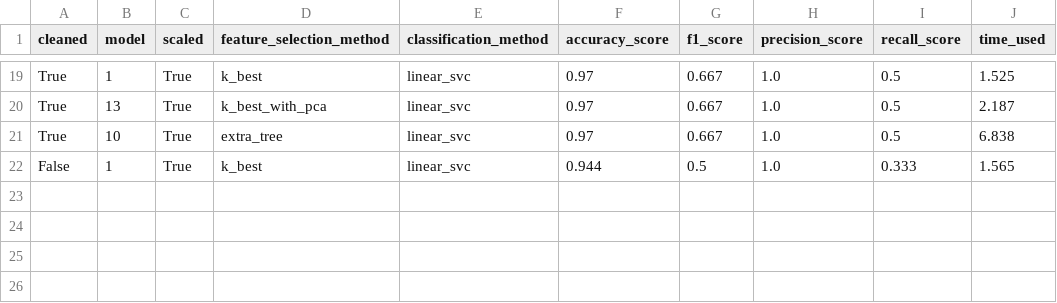
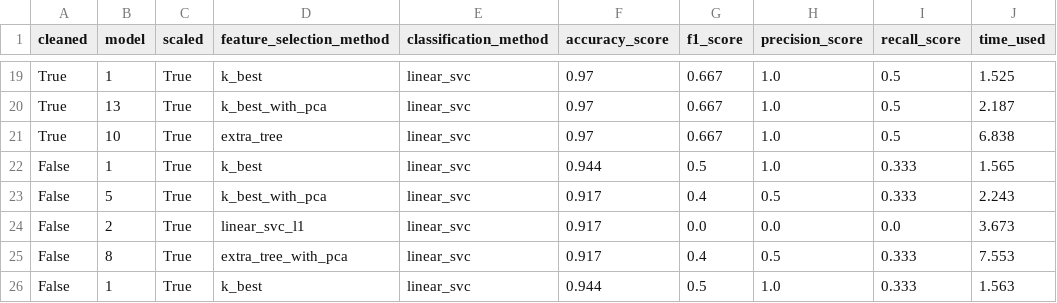
Before and after one commit to yyforyongyu/fraud-detection-enron, a CSV file: final_project/result.csv, drawn as a sheet; only a part is shown, gaps mark what is left out.

```diff
--- a/final_project/result.csv
+++ b/final_project/result.csv
@@ -22 +22,5 @@ True,10,True,extra_tree,linear_svc,0.97,0.667,1.0,0.5,6.838
 False,1,True,k_best,linear_svc,0.944,0.5,1.0,0.333,1.565
+False,5,True,k_best_with_pca,linear_svc,0.917,0.4,0.5,0.333,2.243
+False,2,True,linear_svc_l1,linear_svc,0.917,0.0,0.0,0.0,3.673
+False,8,True,extra_tree_with_pca,linear_svc,0.917,0.4,0.5,0.333,7.553
+False,1,True,k_best,linear_svc,0.944,0.5,1.0,0.333,1.563
```
Also changed, not shown: 4 other files.
